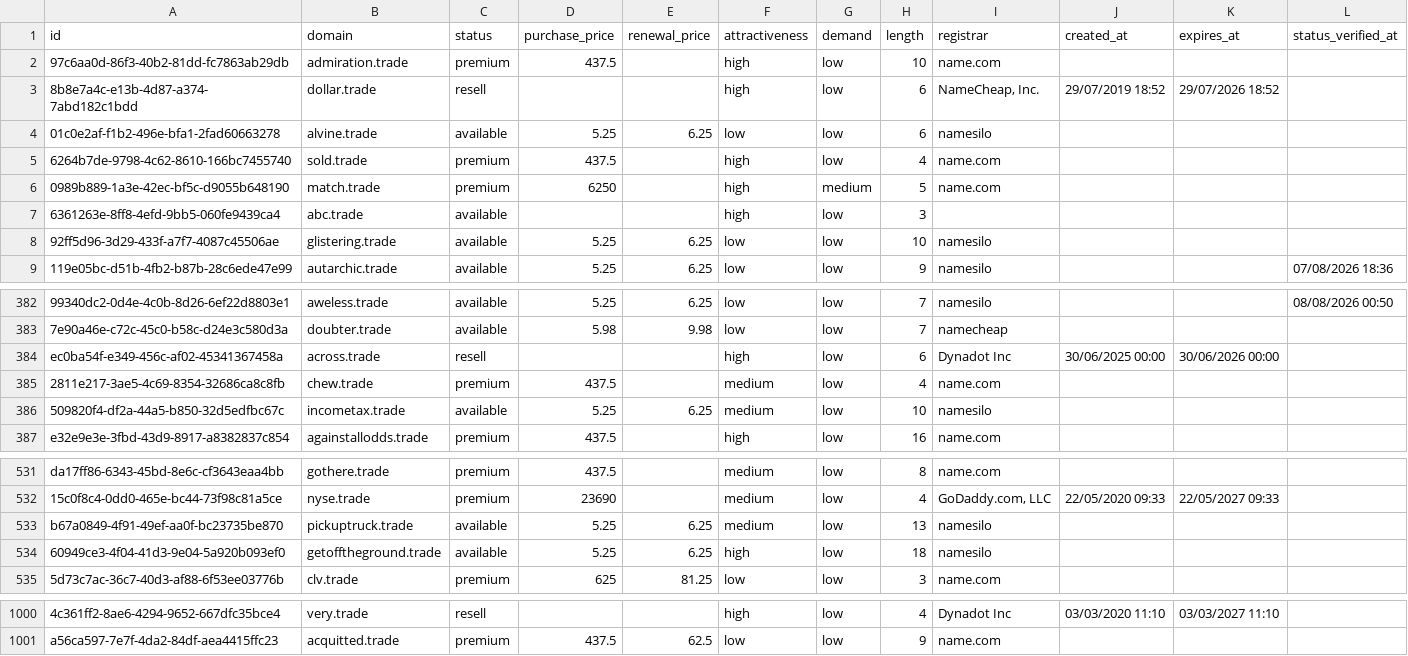
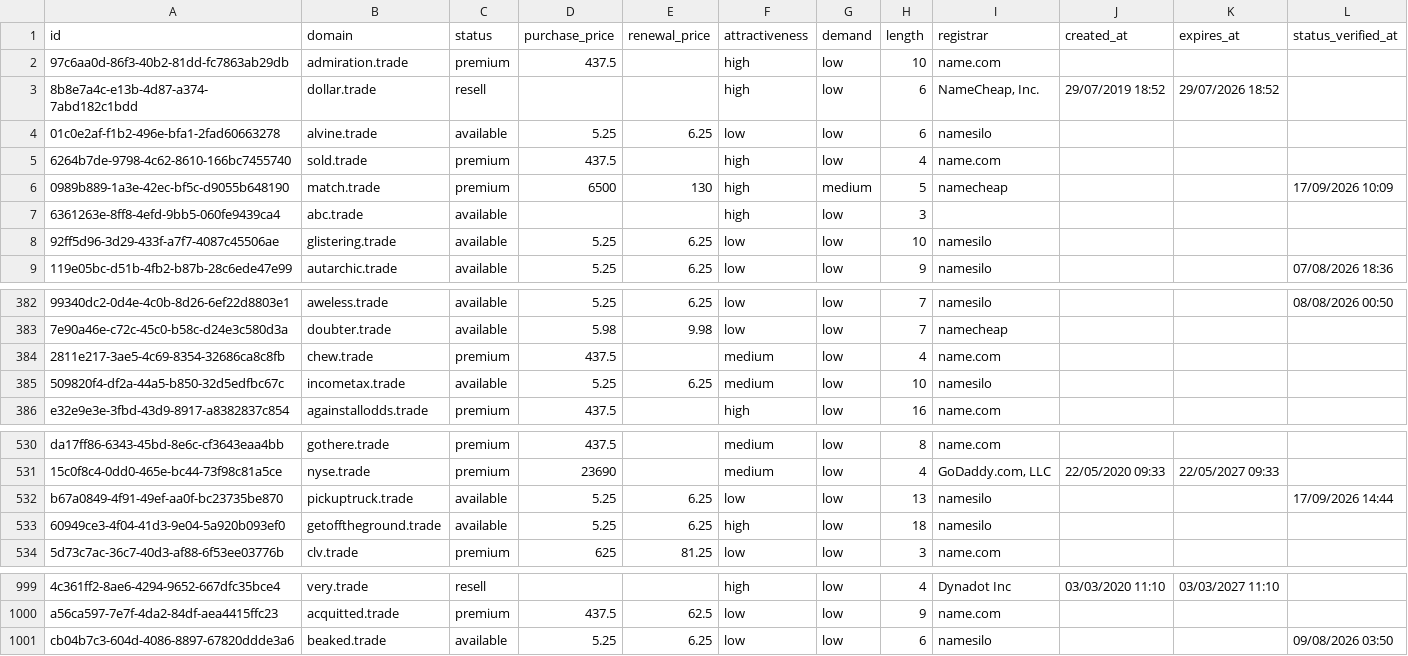
Before and after one commit to UniqueDomains/trade-oneword-domains, a CSV file: trade.csv, drawn as a sheet; only a part is shown, gaps mark what is left out; removed rows and columns are numbered as before the commit, all else as after; the diff names each change by its address in the sheet, - before the commit and + after, or states it on an @@ line.

Commit message:
Domains update

```diff
--- a/trade.csv
+++ b/trade.csv
-D6 (purchase_price): 6250
+D6 (purchase_price): 6500
-E6 (renewal_price): (empty)
+E6 (renewal_price): 130
-I6 (registrar): name.com
+I6 (registrar): namecheap
-L6 (status_verified_at): (empty)
+L6 (status_verified_at): 17/09/2026 10:09
-row 384: ec0ba54f-e349-456c-af02-45341367458a | across.trade | resell |  |  | high | low | 6 | Dynadot Inc | 30/06/2025 00:00 | 30/06/2026 00:00
-F532 (attractiveness): medium
+F532 (attractiveness): low
-L532 (status_verified_at): (empty)
+L532 (status_verified_at): 17/09/2026 14:44
+row 1001: cb04b7c3-604d-4086-8897-67820ddde3a6 | beaked.trade | available | 5.25 | 6.25 | low | low | 6 | namesilo |  |  | 09/08/2026 03:50
```
Also changed, not shown: 4 other files.
